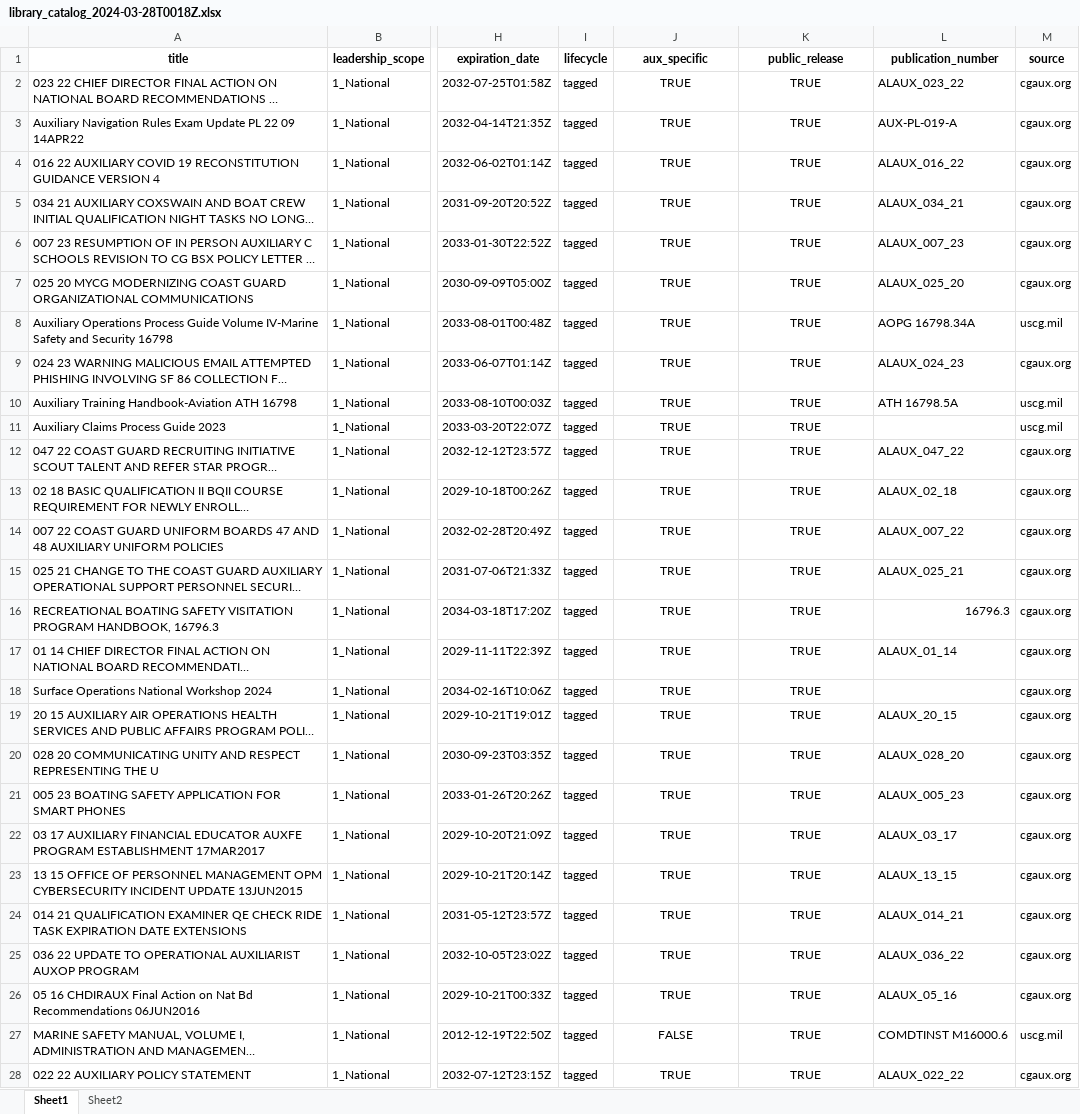
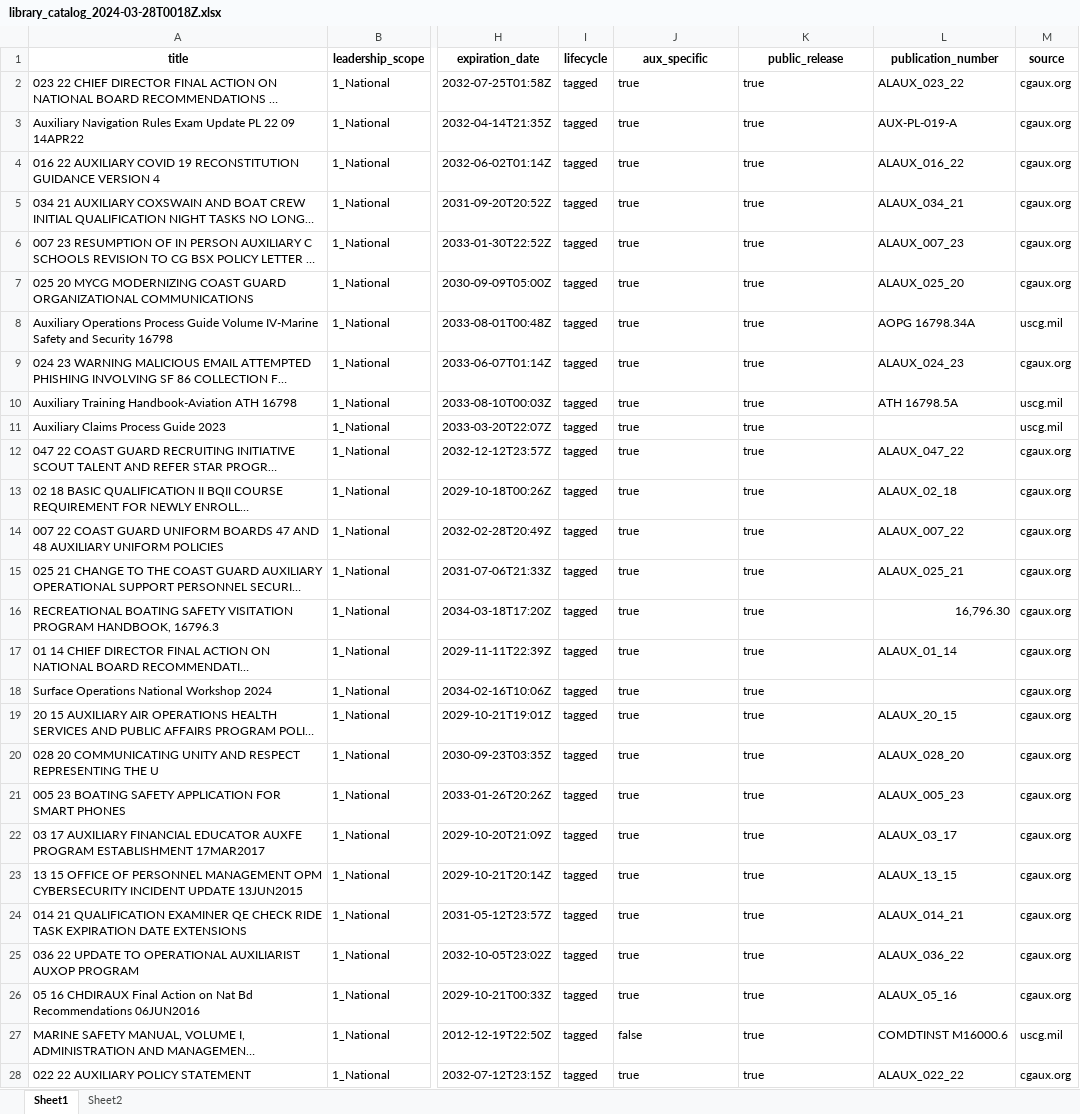
Before and after one commit to drew-wks/ASK, an Excel workbook: docs/library_catalog/library_catalog_2024-03-28T0018Z.xlsx, sheet Sheet1, drawn as a sheet; only a part is shown, gaps mark what is left out; long unchanged cells end in …; values as stored, in another font and other column widths than the file's, no borders; the diff covers the shown part only; the diff names each change by its address in the sheet, - before the commit and + after, or states it on an @@ line.

Commit message:
updated library catalog to 04-19

```diff
--- a/docs/library_catalog/library_catalog_2024-03-28T0018Z.xlsx (sheet Sheet1)
+++ b/docs/library_catalog/library_catalog_2024-03-28T0018Z.xlsx (sheet Sheet1)
-J2:J26 (aux_specific): TRUE
+J2:J26 (aux_specific): true
-J2:K28 alignment: center
+J2:K28 alignment: left
-K2:K28 (public_release): TRUE
+K2:K28 (public_release): true
-L16 (publication_number): 16796.3
+L16 (publication_number): 16,796.30
-J27 (aux_specific): FALSE
+J27 (aux_specific): false
-J28 (aux_specific): TRUE
+J28 (aux_specific): true
```
Also changed, not shown: 420 edited cells and cell formats elsewhere in this sheet, sheet Sheet2, 10 other files.
